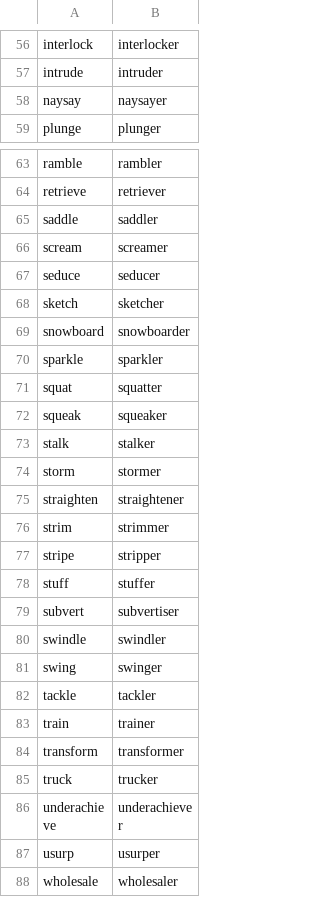
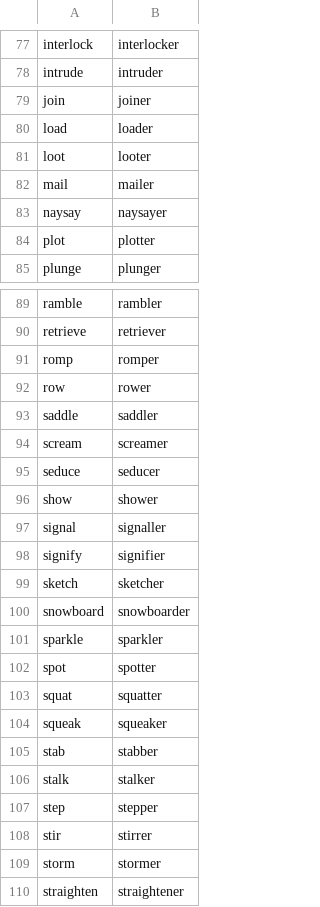
Before and after one commit to michaellavelle/language, a CSV file: verb-noun-pairs/src/main/resources/english/verb-noun-pairs/en-GB/verb_noun_pairs_nouns_ending_with_er_mappings.csv, drawn as a sheet; only a part is shown, gaps mark what is left out; the shorter side is filled out with more unchanged rows; the diff covers the shown part only.

Commit message:
Adding another batch of verb-noun pairs for nouns ending with 'er'

```diff
--- a/verb-noun-pairs/src/main/resources/english/verb-noun-pairs/en-GB/verb_noun_pairs_nouns_ending_with_er_mappings.csv
+++ b/verb-noun-pairs/src/main/resources/english/verb-noun-pairs/en-GB/verb_noun_pairs_nouns_ending_with_er_mappings.csv
@@ -57,3 +78,8 @@ interlock,interlocker
 intrude,intruder
+join,joiner
+load,loader
+loot,looter
+mail,mailer
 naysay,naysayer
+plot,plotter
 plunge,plunger
@@ -64,2 +90,4 @@ ramble,rambler
 retrieve,retriever
+romp,romper
+row,rower
 saddle,saddler
@@ -67,2 +95,5 @@ scream,screamer
 seduce,seducer
+show,shower
+signal,signaller
+signify,signifier
 sketch,sketcher
@@ -70,5 +101,9 @@ snowboard,snowboarder
 sparkle,sparkler
+spot,spotter
 squat,squatter
 squeak,squeaker
+stab,stabber
 stalk,stalker
+step,stepper
+stir,stirrer
 storm,stormer
```
Also changed, not shown: 26 added rows elsewhere in this file, 3 other files.
